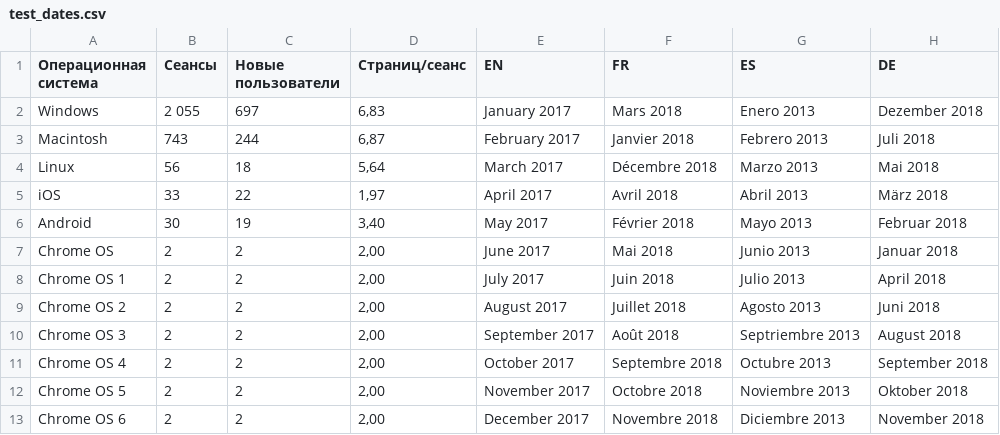
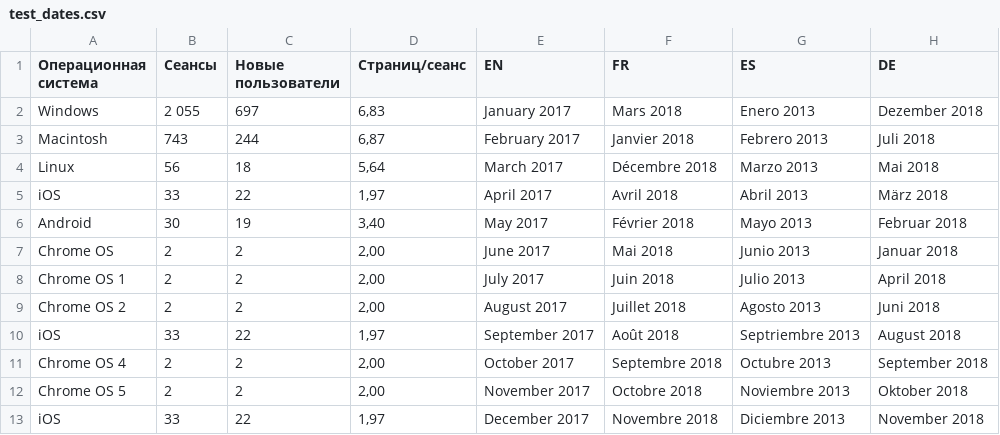
Before and after one commit to katesemikova/test-docs, a CSV file: test_dates.csv, drawn as a sheet; only a part is shown; the diff names each change by its address in the sheet, - before the commit and + after, or states it on an @@ line.

Commit message:
Update test_dates.csv

```diff
--- a/test_dates.csv
+++ b/test_dates.csv
-A10 (Операционная система): Chrome OS 3
+A10 (Операционная система): iOS
-B10 (Сеансы): 2
+B10 (Сеансы): 33
-C10 (Новые пользователи): 2
+C10 (Новые пользователи): 22
-D10 (Страниц/сеанс): 2,00
+D10 (Страниц/сеанс): 1,97
-A13 (Операционная система): Chrome OS 6
+A13 (Операционная система): iOS
-B13 (Сеансы): 2
+B13 (Сеансы): 33
-C13 (Новые пользователи): 2
+C13 (Новые пользователи): 22
-D13 (Страниц/сеанс): 2,00
+D13 (Страниц/сеанс): 1,97
```
